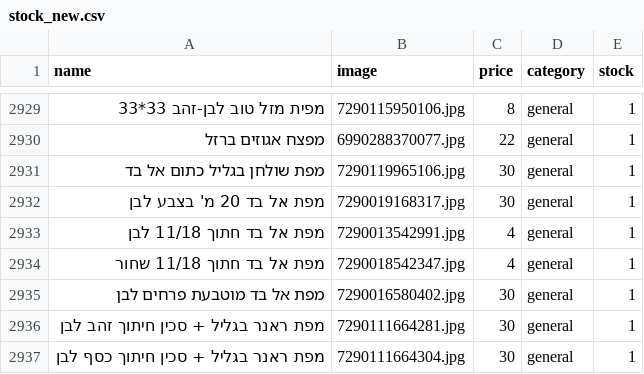
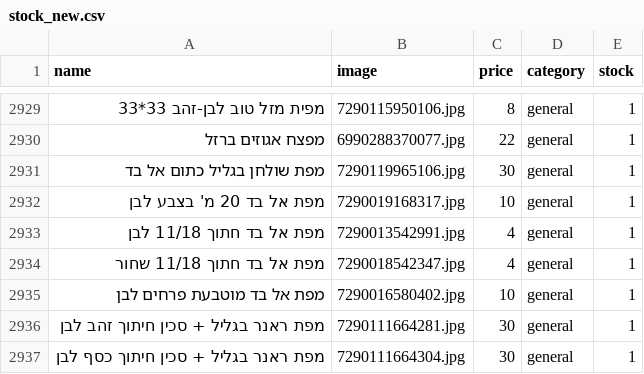
Before and after one commit to falulfa2711/upstock, a CSV file: stock_new.csv, drawn as a sheet; only a part is shown, gaps mark what is left out; the diff names each change by its address in the sheet, - before the commit and + after, or states it on an @@ line.

Commit message:
Update stock_new.csv

```diff
--- a/stock_new.csv
+++ b/stock_new.csv
-C2932 (price): 30
+C2932 (price): 10
-C2935 (price): 30
+C2935 (price): 10
```
